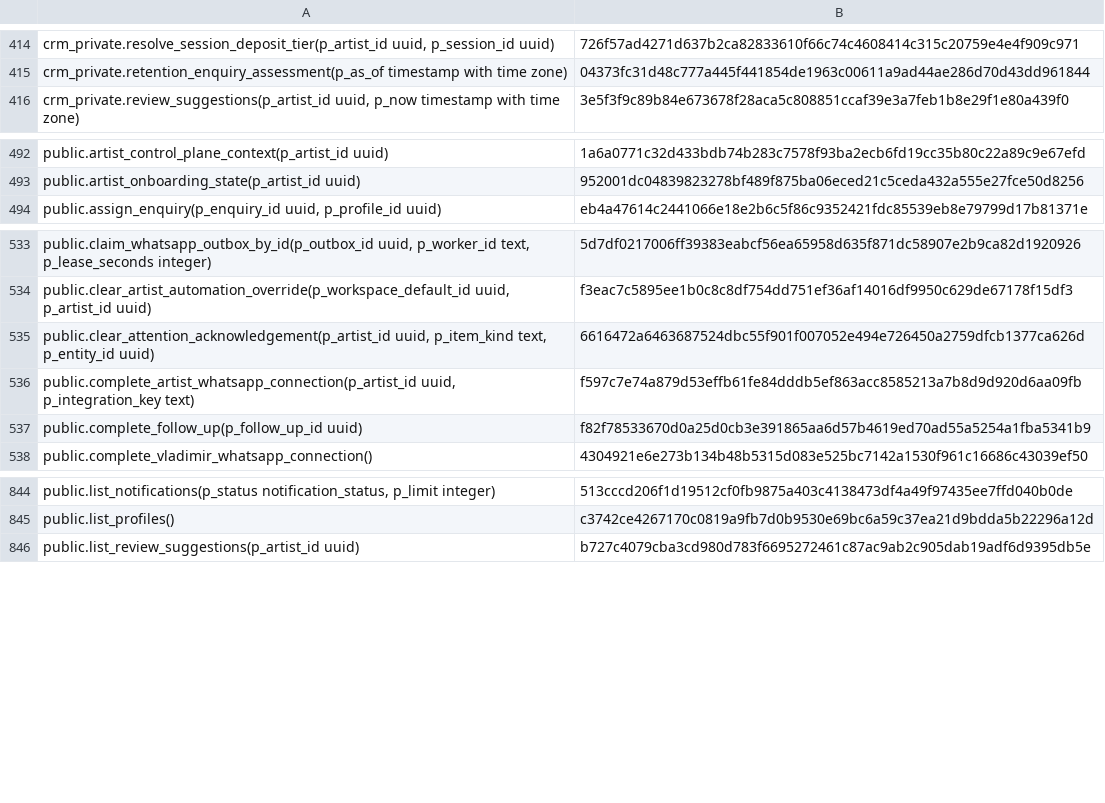
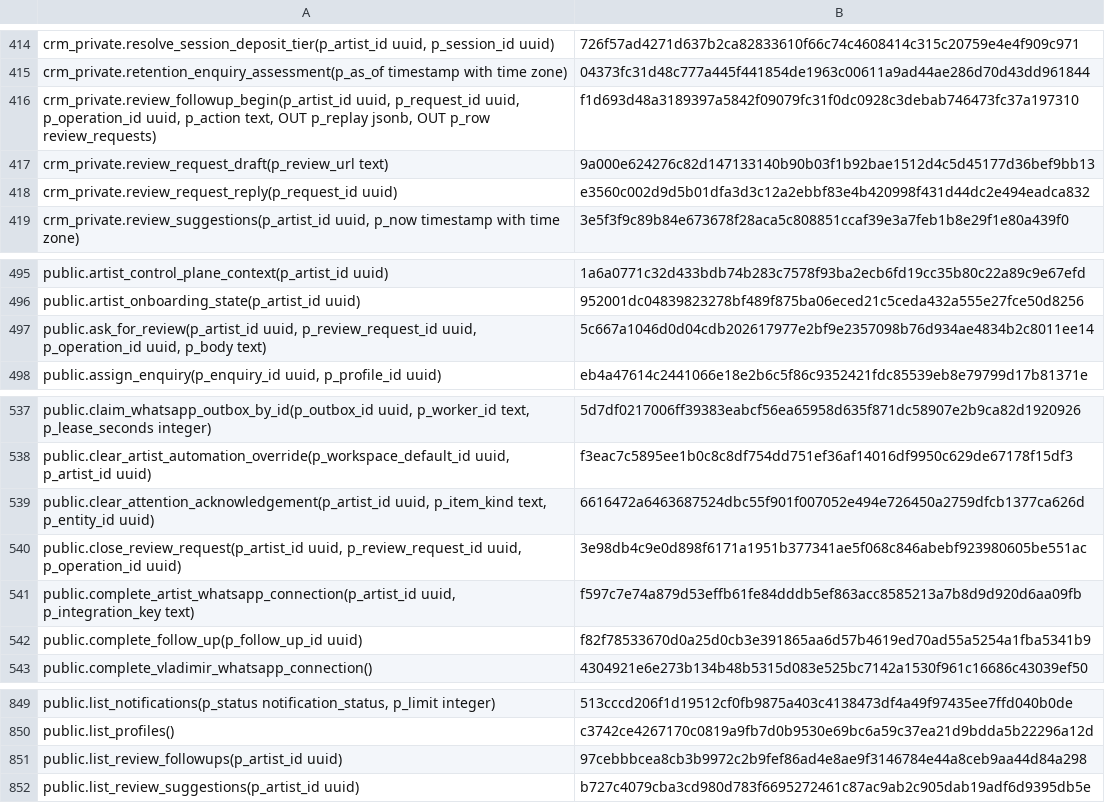
Before and after one commit to vvetrov41-lgtm/Vishar-site, a TSV file: supabase/function-manifest.tsv, drawn as a sheet; only a part is shown, gaps mark what is left out.

```diff
--- a/supabase/function-manifest.tsv
+++ b/supabase/function-manifest.tsv
@@ -415,2 +415,5 @@ crm_private.resolve_session_deposit_tier(p_artist_id uuid, p_session_id uuid)	72
 crm_private.retention_enquiry_assessment(p_as_of timestamp with time zone)	04373fc31d48c777a445f441854de1963c00611a9ad44ae286d70d43dd961844
+crm_private.review_followup_begin(p_artist_id uuid, p_request_id uuid, p_operation_id uuid, p_action text, OUT p_replay jsonb, OUT p_row review_requests)	f1d693d48a3189397a5842f09079fc31f0dc0928c3debab746473fc37a197310
+crm_private.review_request_draft(p_review_url text)	9a000e624276c82d147133140b90b03f1b92bae1512d4c5d45177d36bef9bb13
+crm_private.review_request_reply(p_request_id uuid)	e3560c002d9d5b01dfa3d3c12a2ebbf83e4b420998f431d44dc2e494eadca832
 crm_private.review_suggestions(p_artist_id uuid, p_now timestamp with time zone)	3e5f3f9c89b84e673678f28aca5c808851ccaf39e3a7feb1b8e29f1e80a439f0
@@ -493,2 +496,3 @@ public.artist_control_plane_context(p_artist_id uuid)	1a6a0771c32d433bdb74b283c7
 public.artist_onboarding_state(p_artist_id uuid)	952001dc04839823278bf489f875ba06eced21c5ceda432a555e27fce50d8256
+public.ask_for_review(p_artist_id uuid, p_review_request_id uuid, p_operation_id uuid, p_body text)	5c667a1046d0d04cdb202617977e2bf9e2357098b76d934ae4834b2c8011ee14
 public.assign_enquiry(p_enquiry_id uuid, p_profile_id uuid)	eb4a47614c2441066e18e2b6c5f86c9352421fdc85539eb8e79799d17b81371e
@@ -535,2 +539,3 @@ public.clear_artist_automation_override(p_workspace_default_id uuid, p_artist_id
 public.clear_attention_acknowledgement(p_artist_id uuid, p_item_kind text, p_entity_id uuid)	6616472a6463687524dbc55f901f007052e494e726450a2759dfcb1377ca626d
+public.close_review_request(p_artist_id uuid, p_review_request_id uuid, p_operation_id uuid)	3e98db4c9e0d898f6171a1951b377341ae5f068c846abebf923980605be551ac
 public.complete_artist_whatsapp_connection(p_artist_id uuid, p_integration_key text)	f597c7e74a879d53effb61fe84dddb5ef863acc8585213a7b8d9d920d6aa09fb
@@ -845,2 +850,3 @@ public.list_notifications(p_status notification_status, p_limit integer)	513cccd
 public.list_profiles()	c3742ce4267170c0819a9fb7d0b9530e69bc6a59c37ea21d9bdda5b22296a12d
+public.list_review_followups(p_artist_id uuid)	97cebbbcea8cb3b9972c2b9fef86ad4e8ae9f3146784e44a8ceb9aa44d84a298
 public.list_review_suggestions(p_artist_id uuid)	b727c4079cba3cd980d783f6695272461c87ac9ab2c905dab19adf6d9395db5e
```
Also changed, not shown: 5 other files.
